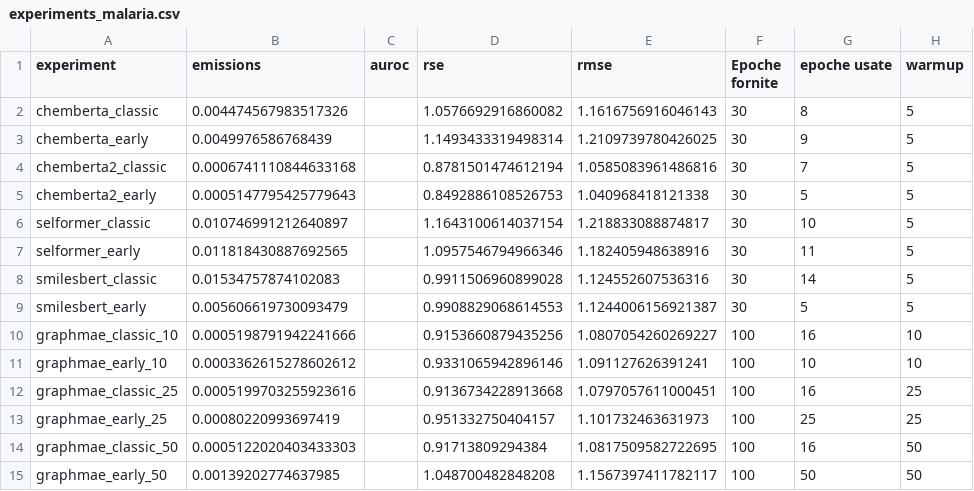
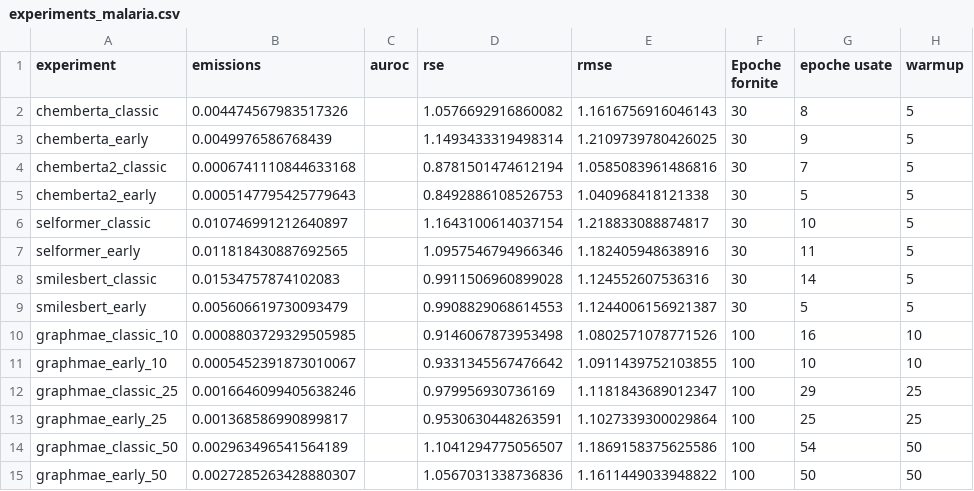
Before and after one commit to Fonty02/BigData, a CSV file: prog/experiments_malaria.csv, drawn as a sheet.

```diff
--- a/prog/experiments_malaria.csv
+++ b/prog/experiments_malaria.csv
@@ -9,7 +9,7 @@ smilesbert_classic,0.01534757874102083,,0.9911506960899028,1.124552607536316,30,
 smilesbert_early,0.005606619730093479,,0.9908829068614553,1.1244006156921387,30,5,5
-graphmae_classic_10,0.0005198791942241666,,0.9153660879435256,1.0807054260269227,100,16,10
-graphmae_early_10,0.0003362615278602612,,0.9331065942896146,1.091127626391241,100,10,10
-graphmae_classic_25,0.0005199703255923616,,0.9136734228913668,1.0797057611000451,100,16,25
-graphmae_early_25,0.00080220993697419,,0.951332750404157,1.101732463631973,100,25,25
-graphmae_classic_50,0.0005122020403433303,,0.91713809294384,1.0817509582722695,100,16,50
-graphmae_early_50,0.00139202774637985,,1.048700482848208,1.1567397411782117,100,50,50
+graphmae_classic_10,0.0008803729329505985,,0.9146067873953498,1.0802571078771526,100,16,10
+graphmae_early_10,0.0005452391873010067,,0.9331345567476642,1.0911439752103855,100,10,10
+graphmae_classic_25,0.0016646099405638246,,0.979956930736169,1.1181843689012347,100,29,25
+graphmae_early_25,0.001368586990899817,,0.9530630448263591,1.1027339300029864,100,25,25
+graphmae_classic_50,0.002963496541564189,,1.1041294775056507,1.1869158375625586,100,54,50
+graphmae_early_50,0.0027285263428880307,,1.0567031338736836,1.1611449033948822,100,50,50
```
Also changed, not shown: prog/emissions_bace/emissions.csv, prog/emissions_cep/emissions.csv, 13 other files.
